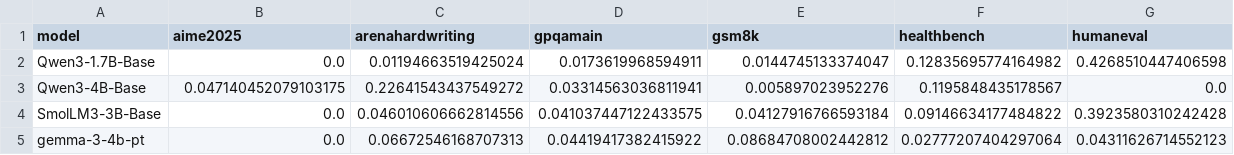
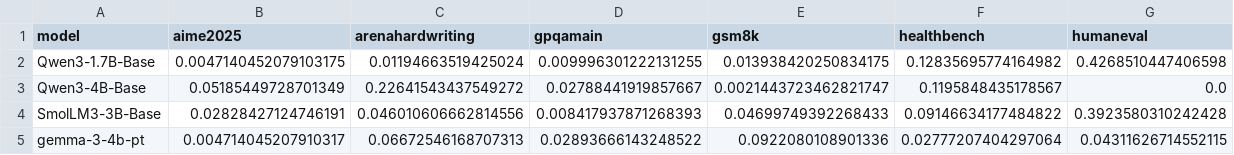
Before and after one commit to aisa-group/posttrainbench-website, a CSV file: data/v1.2/aggregated_std_Opus-5.csv, drawn as a sheet.

```diff
--- a/data/v1.2/aggregated_std_Opus-5.csv
+++ b/data/v1.2/aggregated_std_Opus-5.csv
@@ -1,5 +1,5 @@
 model,aime2025,arenahardwriting,gpqamain,gsm8k,healthbench,humaneval
-Qwen3-1.7B-Base,0.0,0.01194663519425024,0.0173619968594911,0.0144745133374047,0.12835695774164982,0.4268510447406598
-Qwen3-4B-Base,0.047140452079103175,0.22641543437549272,0.03314563036811941,0.005897023952276,0.1195848435178567,0.0
-SmolLM3-3B-Base,0.0,0.046010606662814556,0.041037447122433575,0.04127916766593184,0.09146634177484822,0.3923580310242428
-gemma-3-4b-pt,0.0,0.06672546168707313,0.04419417382415922,0.08684708002442812,0.02777207404297064,0.04311626714552123
+Qwen3-1.7B-Base,0.0047140452079103175,0.01194663519425024,0.009996301222131255,0.013938420250834175,0.12835695774164982,0.4268510447406598
+Qwen3-4B-Base,0.05185449728701349,0.22641543437549272,0.02788441919857667,0.0021443723462821747,0.1195848435178567,0.0
+SmolLM3-3B-Base,0.02828427124746191,0.046010606662814556,0.008417937871268393,0.04699749392268433,0.09146634177484822,0.3923580310242428
+gemma-3-4b-pt,0.004714045207910317,0.06672546168707313,0.02893666143248522,0.0922080108901336,0.02777207404297064,0.04311626714552115
```
Also changed, not shown: data/v1.2/aggregated_avg_Fable_5_(Max).csv, data/v1.2/aggregated_avg_GPT-5.5-xHigh.csv, 37 other files.
